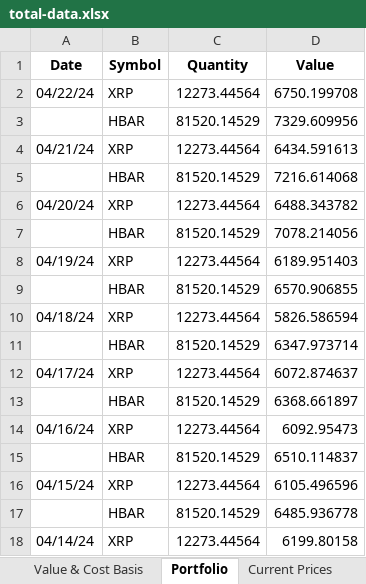
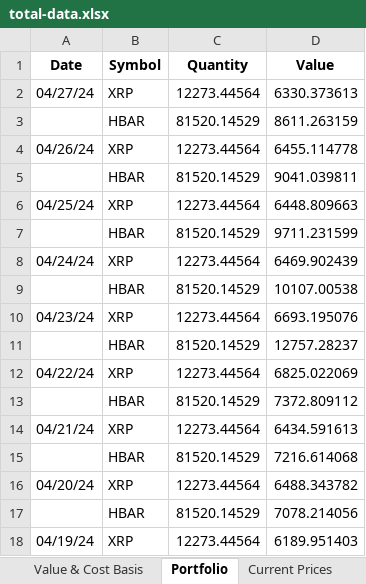
Before and after one commit to jtheriault17/crypto-excel, an Excel workbook: workbooks/total-data.xlsx, sheet Portfolio, drawn as a sheet; only a part is shown; the shorter side is filled out with more unchanged rows; values as stored, in another font and other column widths than the file's, no borders; addresses are those after the commit; the diff names each change by its address in the sheet, - before the commit and + after, or states it on an @@ line.

```diff
--- a/workbooks/total-data.xlsx (sheet Portfolio)
+++ b/workbooks/total-data.xlsx (sheet Portfolio)
+row 2: 04/27/24 | XRP | 12273.44564 | 6330.373613
+row 3:  | HBAR | 81520.14529 | 8611.263159
+row 4: 04/26/24 | XRP | 12273.44564 | 6455.114778
+row 5:  | HBAR | 81520.14529 | 9041.039811
+row 6: 04/25/24 | XRP | 12273.44564 | 6448.809663
+row 7:  | HBAR | 81520.14529 | 9711.231599
+row 8: 04/24/24 | XRP | 12273.44564 | 6469.902439
+row 9:  | HBAR | 81520.14529 | 10107.00538
+row 10: 04/23/24 | XRP | 12273.44564 | 6693.195076
+row 11:  | HBAR | 81520.14529 | 12757.28237
-D12 (Value): 6750.199708
+D12 (Value): 6825.022069
-D13 (Value): 7329.609956
+D13 (Value): 7372.809112
```
Also changed, not shown: sheet Current Prices, sheet Value & Cost Basis, workbooks/after-sales.xlsx, workbooks/historical-data.xlsx, 11 other files.
